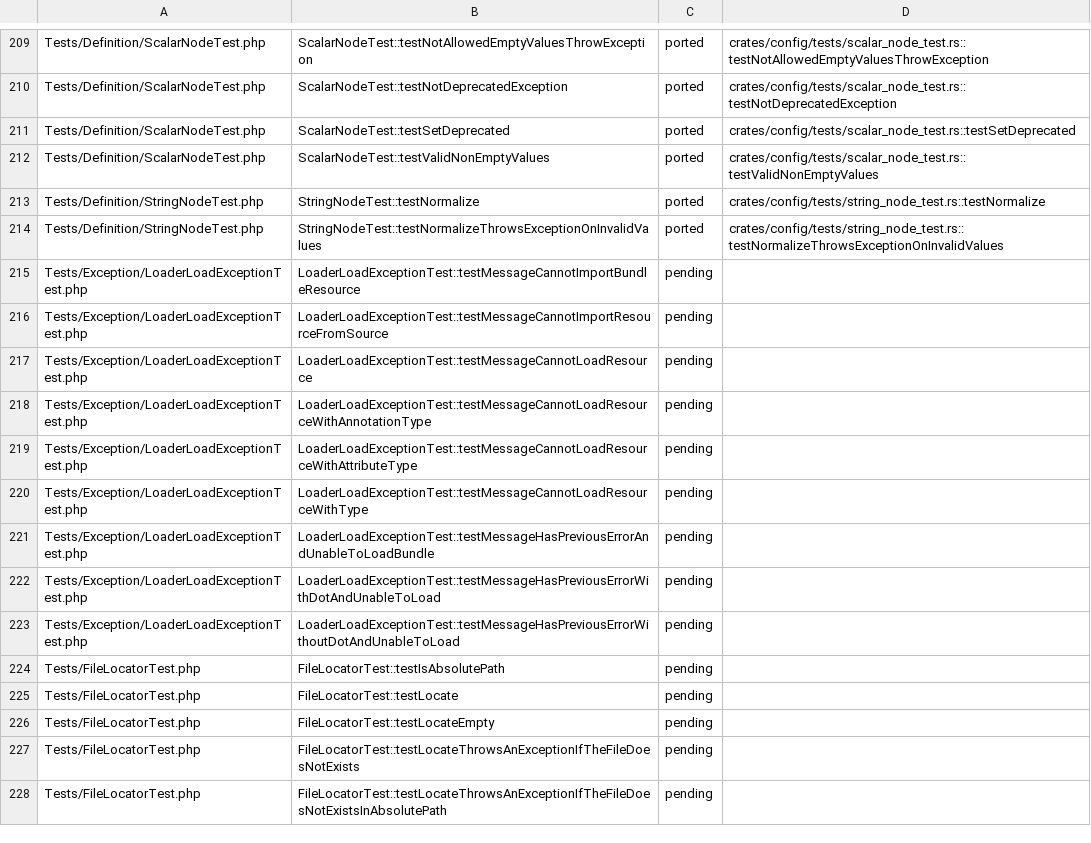
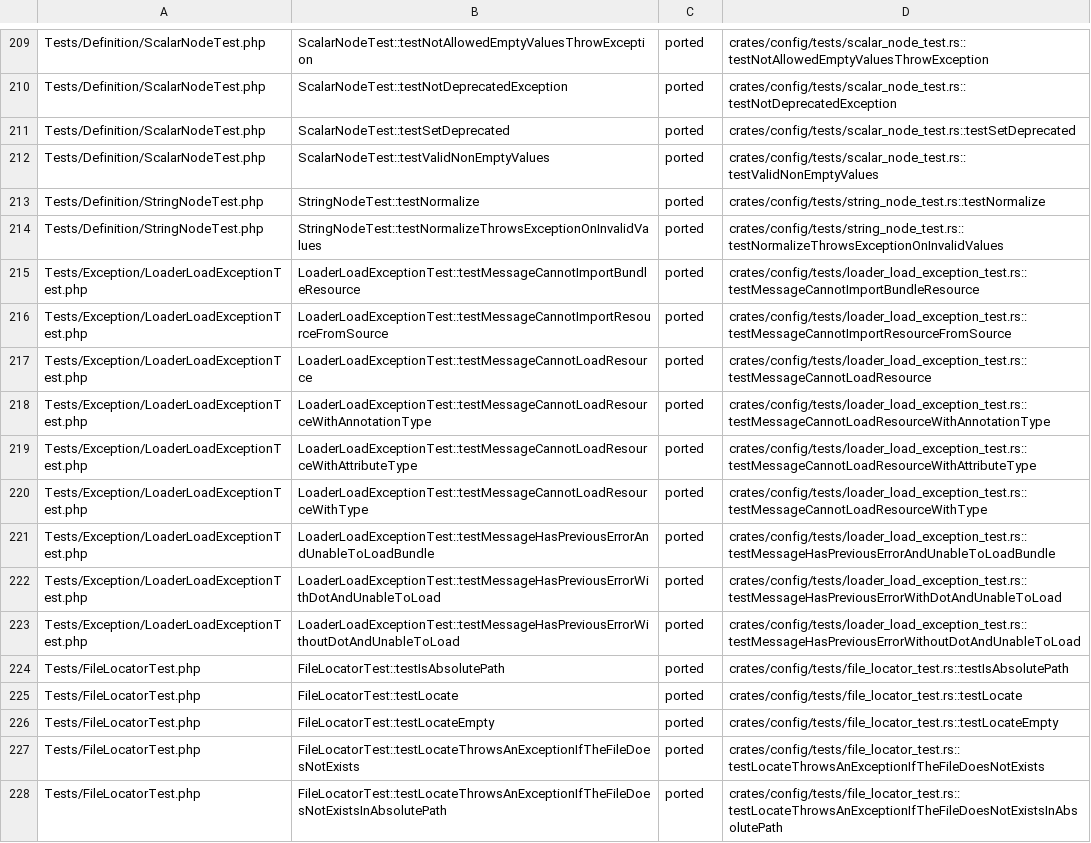
Before and after one commit to D-Nations/symfony-rs, a TSV file: parity/symfony/config.tsv, drawn as a sheet; only a part is shown, gaps mark what is left out; the diff covers the shown part only.

```diff
--- a/parity/symfony/config.tsv
+++ b/parity/symfony/config.tsv
@@ -214,15 +214,15 @@ Tests/Definition/StringNodeTest.php	StringNodeTest::testNormalize	ported	crates/
 Tests/Definition/StringNodeTest.php	StringNodeTest::testNormalizeThrowsExceptionOnInvalidValues	ported	crates/config/tests/string_node_test.rs::testNormalizeThrowsExceptionOnInvalidValues
-Tests/Exception/LoaderLoadExceptionTest.php	LoaderLoadExceptionTest::testMessageCannotImportBundleResource	pending	
-Tests/Exception/LoaderLoadExceptionTest.php	LoaderLoadExceptionTest::testMessageCannotImportResourceFromSource	pending	
-Tests/Exception/LoaderLoadExceptionTest.php	LoaderLoadExceptionTest::testMessageCannotLoadResource	pending	
-Tests/Exception/LoaderLoadExceptionTest.php	LoaderLoadExceptionTest::testMessageCannotLoadResourceWithAnnotationType	pending	
-Tests/Exception/LoaderLoadExceptionTest.php	LoaderLoadExceptionTest::testMessageCannotLoadResourceWithAttributeType	pending	
-Tests/Exception/LoaderLoadExceptionTest.php	LoaderLoadExceptionTest::testMessageCannotLoadResourceWithType	pending	
-Tests/Exception/LoaderLoadExceptionTest.php	LoaderLoadExceptionTest::testMessageHasPreviousErrorAndUnableToLoadBundle	pending	
-Tests/Exception/LoaderLoadExceptionTest.php	LoaderLoadExceptionTest::testMessageHasPreviousErrorWithDotAndUnableToLoad	pending	
-Tests/Exception/LoaderLoadExceptionTest.php	LoaderLoadExceptionTest::testMessageHasPreviousErrorWithoutDotAndUnableToLoad	pending	
-Tests/FileLocatorTest.php	FileLocatorTest::testIsAbsolutePath	pending	
-Tests/FileLocatorTest.php	FileLocatorTest::testLocate	pending	
-Tests/FileLocatorTest.php	FileLocatorTest::testLocateEmpty	pending	
-Tests/FileLocatorTest.php	FileLocatorTest::testLocateThrowsAnExceptionIfTheFileDoesNotExists	pending	
-Tests/FileLocatorTest.php	FileLocatorTest::testLocateThrowsAnExceptionIfTheFileDoesNotExistsInAbsolutePath	pending	
+Tests/Exception/LoaderLoadExceptionTest.php	LoaderLoadExceptionTest::testMessageCannotImportBundleResource	ported	crates/config/tests/loader_load_exception_test.rs::testMessageCannotImportBundleResource
+Tests/Exception/LoaderLoadExceptionTest.php	LoaderLoadExceptionTest::testMessageCannotImportResourceFromSource	ported	crates/config/tests/loader_load_exception_test.rs::testMessageCannotImportResourceFromSource
+Tests/Exception/LoaderLoadExceptionTest.php	LoaderLoadExceptionTest::testMessageCannotLoadResource	ported	crates/config/tests/loader_load_exception_test.rs::testMessageCannotLoadResource
+Tests/Exception/LoaderLoadExceptionTest.php	LoaderLoadExceptionTest::testMessageCannotLoadResourceWithAnnotationType	ported	crates/config/tests/loader_load_exception_test.rs::testMessageCannotLoadResourceWithAnnotationType
+Tests/Exception/LoaderLoadExceptionTest.php	LoaderLoadExceptionTest::testMessageCannotLoadResourceWithAttributeType	ported	crates/config/tests/loader_load_exception_test.rs::testMessageCannotLoadResourceWithAttributeType
+Tests/Exception/LoaderLoadExceptionTest.php	LoaderLoadExceptionTest::testMessageCannotLoadResourceWithType	ported	crates/config/tests/loader_load_exception_test.rs::testMessageCannotLoadResourceWithType
+Tests/Exception/LoaderLoadExceptionTest.php	LoaderLoadExceptionTest::testMessageHasPreviousErrorAndUnableToLoadBundle	ported	crates/config/tests/loader_load_exception_test.rs::testMessageHasPreviousErrorAndUnableToLoadBundle
+Tests/Exception/LoaderLoadExceptionTest.php	LoaderLoadExceptionTest::testMessageHasPreviousErrorWithDotAndUnableToLoad	ported	crates/config/tests/loader_load_exception_test.rs::testMessageHasPreviousErrorWithDotAndUnableToLoad
+Tests/Exception/LoaderLoadExceptionTest.php	LoaderLoadExceptionTest::testMessageHasPreviousErrorWithoutDotAndUnableToLoad	ported	crates/config/tests/loader_load_exception_test.rs::testMessageHasPreviousErrorWithoutDotAndUnableToLoad
+Tests/FileLocatorTest.php	FileLocatorTest::testIsAbsolutePath	ported	crates/config/tests/file_locator_test.rs::testIsAbsolutePath
+Tests/FileLocatorTest.php	FileLocatorTest::testLocate	ported	crates/config/tests/file_locator_test.rs::testLocate
+Tests/FileLocatorTest.php	FileLocatorTest::testLocateEmpty	ported	crates/config/tests/file_locator_test.rs::testLocateEmpty
+Tests/FileLocatorTest.php	FileLocatorTest::testLocateThrowsAnExceptionIfTheFileDoesNotExists	ported	crates/config/tests/file_locator_test.rs::testLocateThrowsAnExceptionIfTheFileDoesNotExists
+Tests/FileLocatorTest.php	FileLocatorTest::testLocateThrowsAnExceptionIfTheFileDoesNotExistsInAbsolutePath	ported	crates/config/tests/file_locator_test.rs::testLocateThrowsAnExceptionIfTheFileDoesNotExistsInAbsolutePath
```
Also changed, not shown: 129 edited cells elsewhere in this file, parity/sources.tsv, 1 other file.
